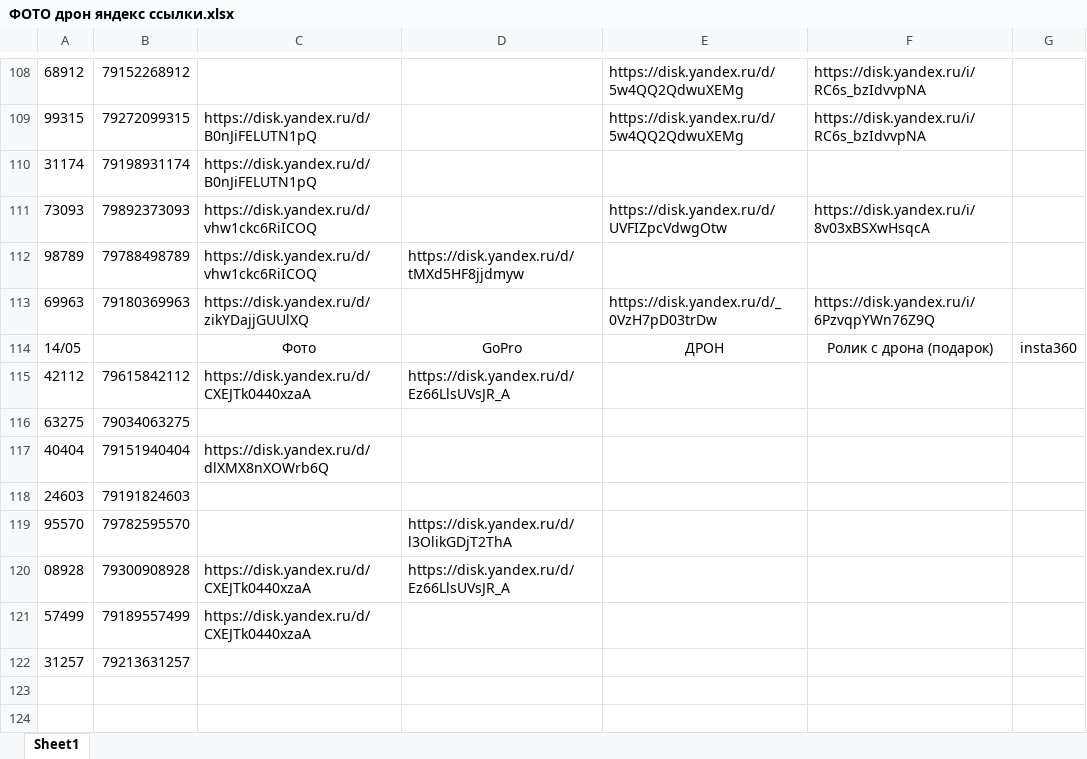
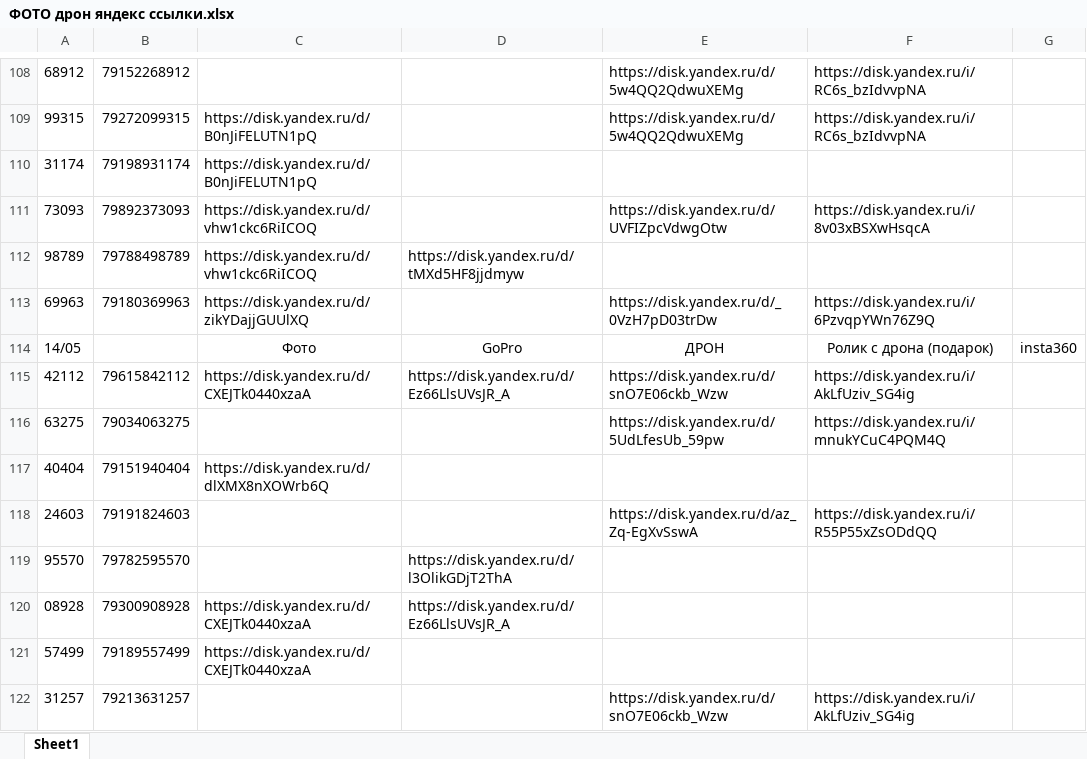
Before and after one commit to janasasha07-collab/photo, an Excel workbook: ФОТО дрон яндекс ссылки.xlsx, sheet Sheet1, drawn as a sheet; only a part is shown, gaps mark what is left out; values as stored, in another font and other column widths than the file's, no borders; the diff names each change by its address in the sheet, - before the commit and + after, or states it on an @@ line.

Commit message:
Add files via upload

```diff
--- a/ФОТО дрон яндекс ссылки.xlsx (sheet Sheet1)
+++ b/ФОТО дрон яндекс ссылки.xlsx (sheet Sheet1)
-E115: (empty)
+E115: https://disk.yandex.ru/d/snO7E06ckb_Wzw
-F115: (empty)
+F115: https://disk.yandex.ru/i/AkLfUziv_SG4ig
-E116: (empty)
+E116: https://disk.yandex.ru/d/5UdLfesUb_59pw
-F116: (empty)
+F116: https://disk.yandex.ru/i/mnukYCuC4PQM4Q
-E118: (empty)
+E118: https://disk.yandex.ru/d/az_Zq-EgXvSswA
-F118: (empty)
+F118: https://disk.yandex.ru/i/R55P55xZsODdQQ
-E122: (empty)
+E122: https://disk.yandex.ru/d/snO7E06ckb_Wzw
-F122: (empty)
+F122: https://disk.yandex.ru/i/AkLfUziv_SG4ig
```
